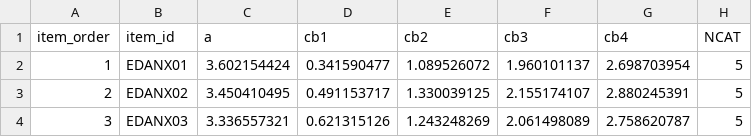
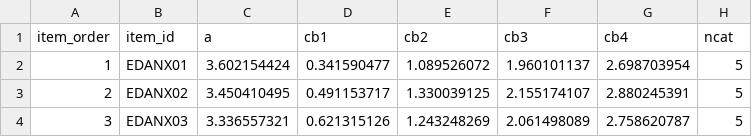
Before and after one commit to choi-phd/PROsetta, a CSV file: inst/data-raw/anchor_AxMASQ.csv, drawn as a sheet; only a part is shown.

```diff
--- a/inst/data-raw/anchor_AxMASQ.csv
+++ b/inst/data-raw/anchor_AxMASQ.csv
@@ -1,2 +1,2 @@
-item_order,item_id,a,cb1,cb2,cb3,cb4,NCAT
+item_order,item_id,a,cb1,cb2,cb3,cb4,ncat
 1,EDANX01,3.602154424,0.341590477,1.089526072,1.960101137,2.698703954,5
```
Also changed, not shown: inst/data-raw/anchor_DeCESD.csv, inst/data-raw/imap_AxMASQ.csv, 12 other files.
